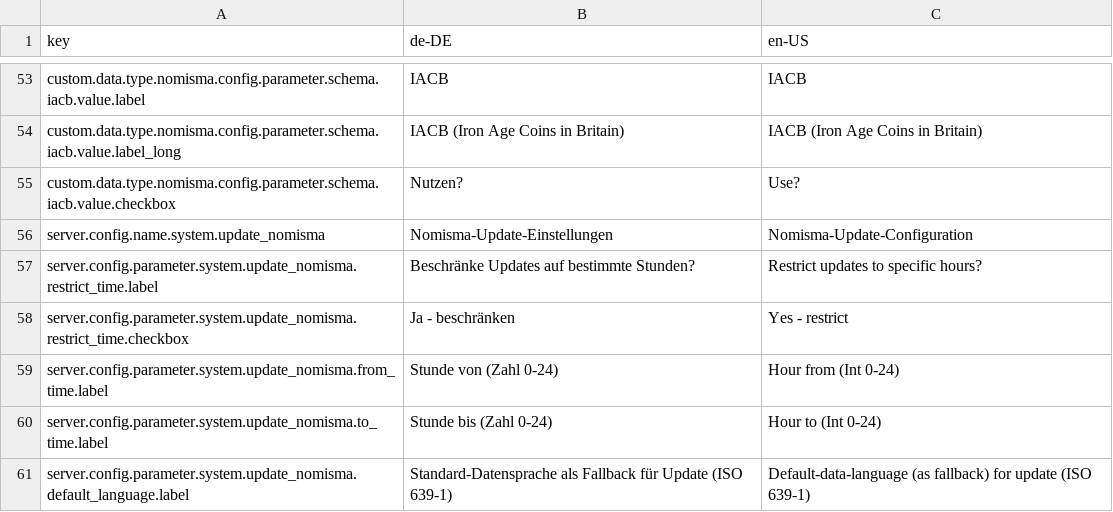
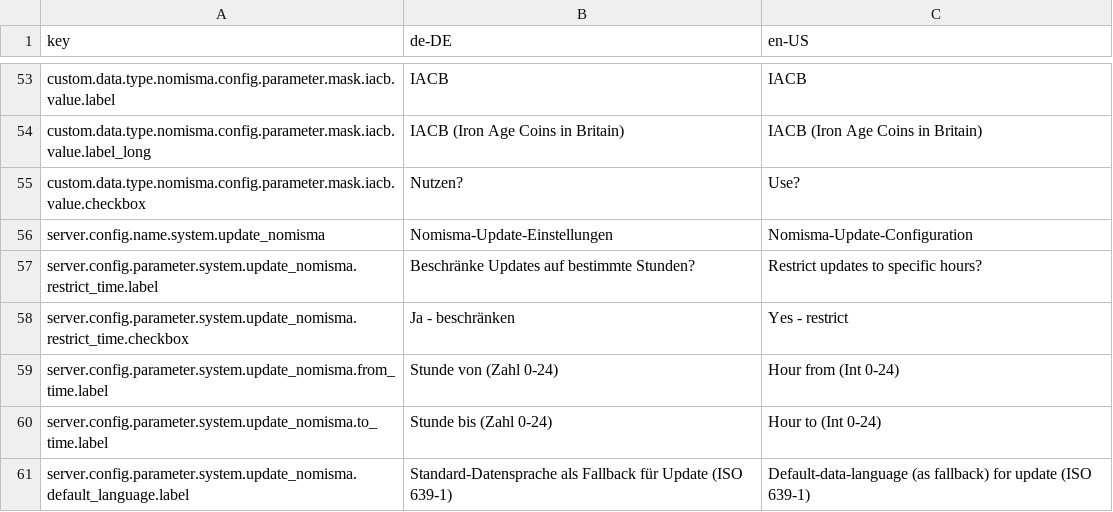
Before and after one commit to programmfabrik/fylr-plugin-custom-data-type-nomisma, a CSV file: l10n/customDataTypeNomisma.csv, drawn as a sheet; only a part is shown, gaps mark what is left out; the diff covers the shown part only; the diff names each change by its address in the sheet, - before the commit and + after, or states it on an @@ line.

Commit message:
move type config to mask settings

```diff
--- a/l10n/customDataTypeNomisma.csv
+++ b/l10n/customDataTypeNomisma.csv
-A53 (key): custom.data.type.nomisma.config.parameter.schema.iacb.value.label
+A53 (key): custom.data.type.nomisma.config.parameter.mask.iacb.value.label
-A54 (key): custom.data.type.nomisma.config.parameter.schema.iacb.value.label_long
+A54 (key): custom.data.type.nomisma.config.parameter.mask.iacb.value.label_long
-A55 (key): custom.data.type.nomisma.config.parameter.schema.iacb.value.checkbox
+A55 (key): custom.data.type.nomisma.config.parameter.mask.iacb.value.checkbox
```
Also changed, not shown: 27 edited cells elsewhere in this file, 2 other files.
